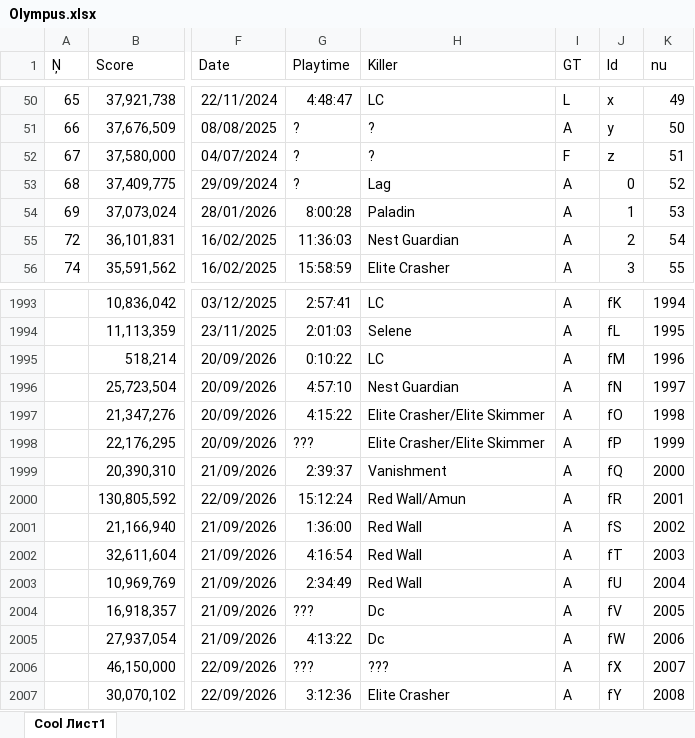
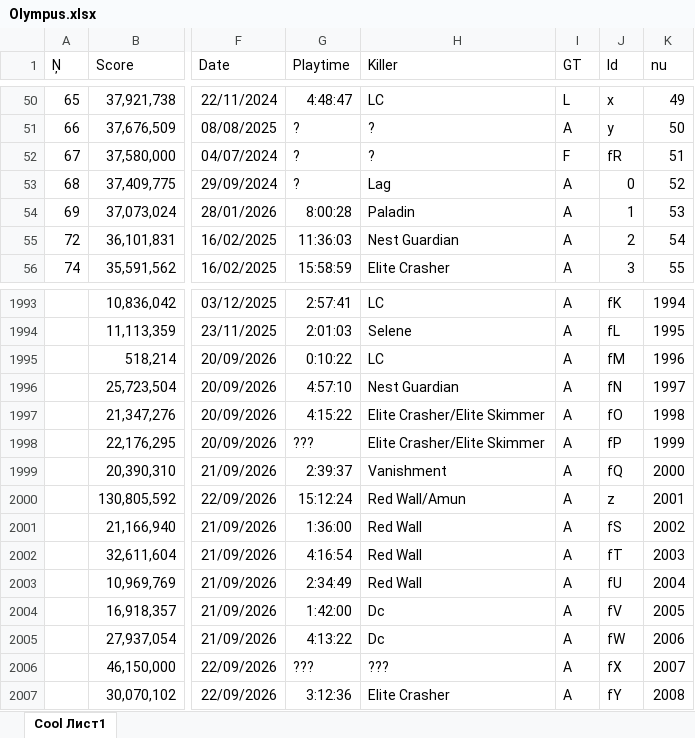
Before and after one commit to Tejmq/OlympusBot, an Excel workbook: data/Olympus.xlsx, sheet Cool Лист1, drawn as a sheet; only a part is shown, gaps mark what is left out; values as stored, in another font and other column widths than the file's, no borders; the diff names each change by its address in the sheet, - before the commit and + after, or states it on an @@ line.

Commit message:
Add files via upload

```diff
--- a/data/Olympus.xlsx (sheet Cool Лист1)
+++ b/data/Olympus.xlsx (sheet Cool Лист1)
-J52 (Id): z
+J52 (Id): fR
-J2000 (Id): fR
+J2000 (Id): z
-G2004 (Playtime): ???
+G2004 (Playtime): 1:42:00
```
